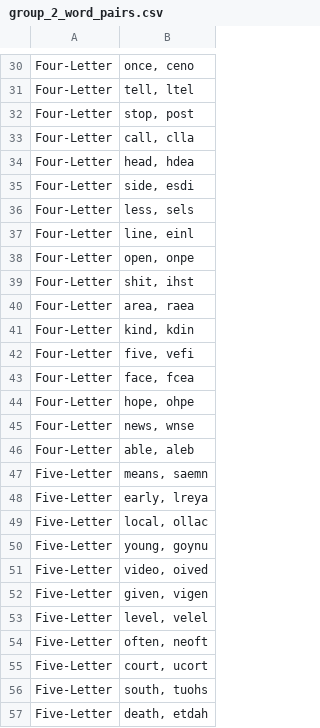
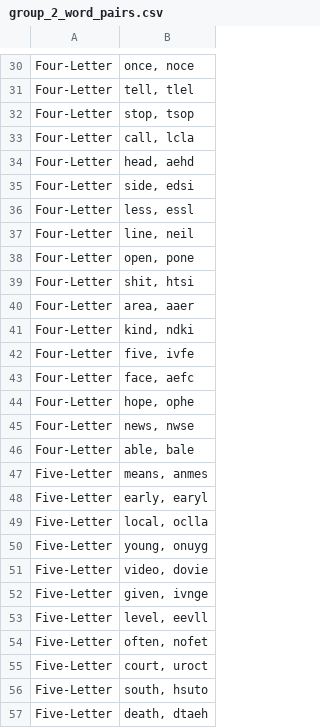
Before and after one commit to lynde-m-folsom/Anag_Stats, a CSV file: anag_stats_/Making Anagrams/group_2_word_pairs.csv, drawn as a sheet; only a part is shown, gaps mark what is left out; the diff covers the shown part only; the diff names each change by its address in the sheet, - before the commit and + after, or states it on an @@ line.

```diff
--- a/anag_stats_/Making Anagrams/group_2_word_pairs.csv
+++ b/anag_stats_/Making Anagrams/group_2_word_pairs.csv
-B30: once, ceno
+B30: once, noce
-B31: tell, ltel
+B31: tell, tlel
-B32: stop, post
+B32: stop, tsop
-B33: call, clla
+B33: call, lcla
-B34: head, hdea
+B34: head, aehd
-B35: side, esdi
+B35: side, edsi
-B36: less, sels
+B36: less, essl
-B37: line, einl
+B37: line, neil
-B38: open, onpe
+B38: open, pone
-B39: shit, ihst
+B39: shit, htsi
-B40: area, raea
+B40: area, aaer
-B41: kind, kdin
+B41: kind, ndki
-B42: five, vefi
+B42: five, ivfe
-B43: face, fcea
+B43: face, aefc
-B44: hope, ohpe
+B44: hope, ophe
-B45: news, wnse
+B45: news, nwse
-B46: able, aleb
+B46: able, bale
-B47: means, saemn
+B47: means, anmes
-B48: early, lreya
+B48: early, earyl
-B49: local, ollac
+B49: local, oclla
-B50: young, goynu
+B50: young, onuyg
-B51: video, oived
+B51: video, dovie
-B52: given, vigen
+B52: given, ivnge
-B53: level, velel
+B53: level, eevll
-B54: often, neoft
+B54: often, nofet
-B55: court, ucort
+B55: court, uroct
-B56: south, tuohs
+B56: south, hsuto
-B57: death, etdah
+B57: death, dtaeh
```
Also changed, not shown: 104 edited cells elsewhere in this file, anag_stats_/Making Anagrams/group_1_word_pairs.csv, anag_stats_/Making Anagrams/group_3_word_pairs.csv, 5 other files.
